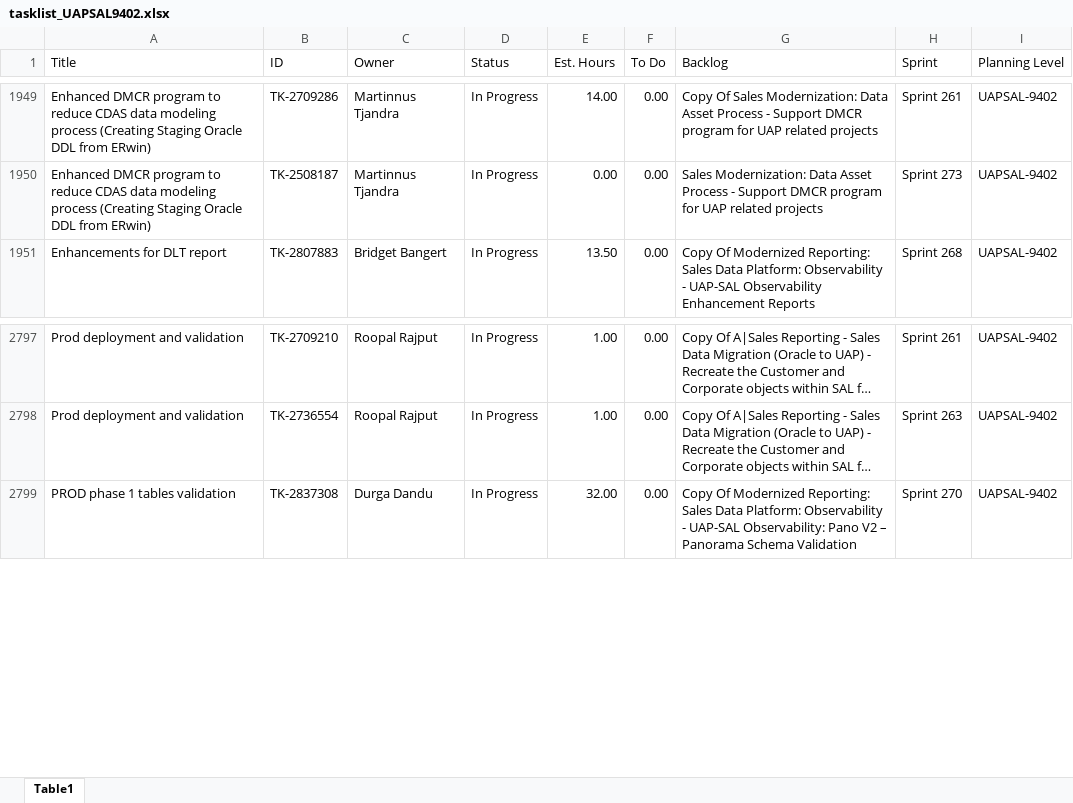
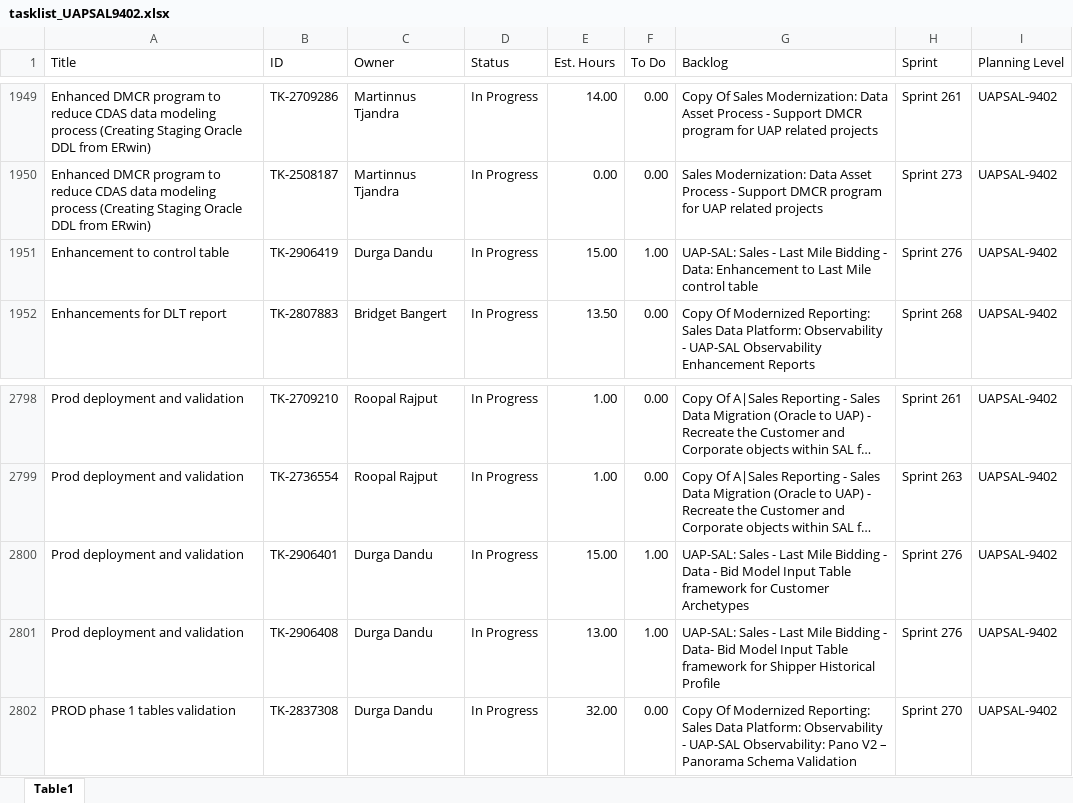
Before and after one commit to usps-dataeng/versionone-dashboard, an Excel workbook: tasklist_UAPSAL9402.xlsx, sheet Table1, drawn as a sheet; only a part is shown, gaps mark what is left out; long unchanged cells end in …; values as stored, in another font and other column widths than the file's, no borders; the diff names each change by its address in the sheet, - before the commit and + after, or states it on an @@ line.

Commit message:
Auto-update task_quicklist.xlsx

```diff
--- a/tasklist_UAPSAL9402.xlsx (sheet Table1)
+++ b/tasklist_UAPSAL9402.xlsx (sheet Table1)
+row 1951: Enhancement to control table | TK-2906419 | Durga Dandu | In Progress | 15.00 | 1.00 | UAP-SAL: Sales - Last Mile Bidding - Data: Enhancement to Last Mile control table | Sprint 276 | UAPSAL-9402
+row 2800: Prod deployment and validation | TK-2906401 | Durga Dandu | In Progress | 15.00 | 1.00 | UAP-SAL: Sales - Last Mile Bidding - Data - Bid Model Input Table framework for Customer Archetypes | Sprint 276 | UAPSAL-9402
+row 2801: Prod deployment and validation | TK-2906408 | Durga Dandu | In Progress | 13.00 | 1.00 | UAP-SAL: Sales - Last Mile Bidding - Data- Bid Model Input Table framework for Shipper Historical Profile | Sprint 276 | UAPSAL-9402
```
Also changed, not shown: tasklist_CDAS6441.xlsx, tasklist_EDS4834.xlsx, 5 other files.
